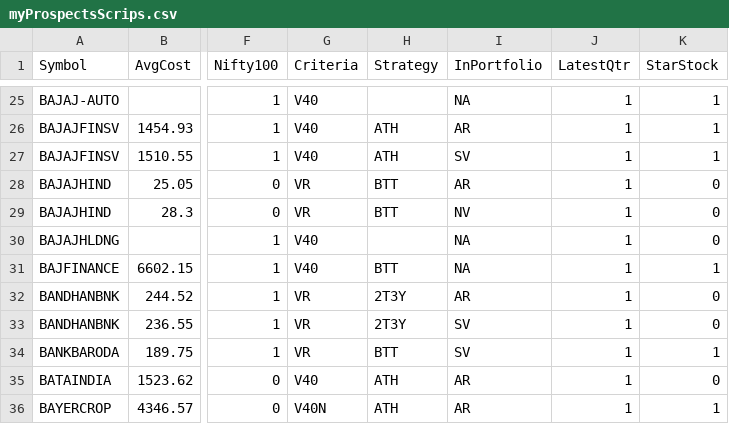
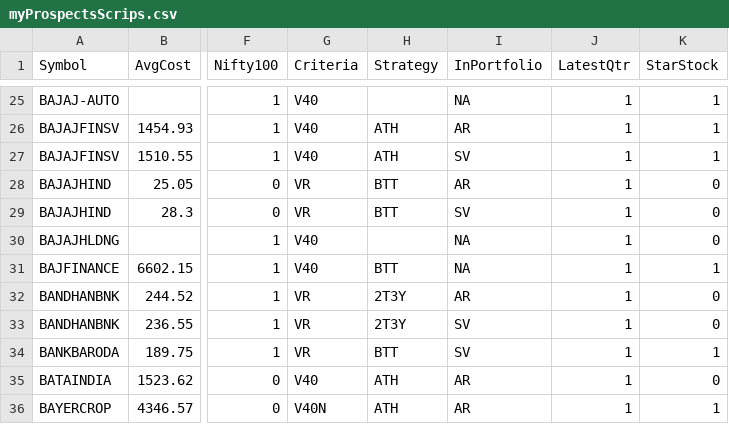
Before and after one commit to ankit-rathi/Data-Science-with-Python, a CSV file: Tradevesting/myProspectsScrips.csv, drawn as a sheet; only a part is shown, gaps mark what is left out; the diff names each change by its address in the sheet, - before the commit and + after, or states it on an @@ line.

Commit message:
Add files via upload

```diff
--- a/Tradevesting/myProspectsScrips.csv
+++ b/Tradevesting/myProspectsScrips.csv
-I29 (InPortfolio): NV
+I29 (InPortfolio): SV
```
